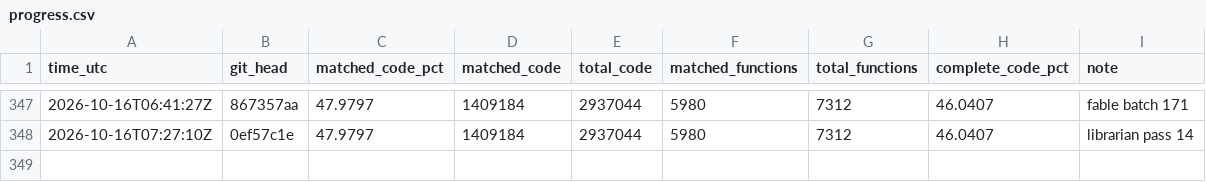
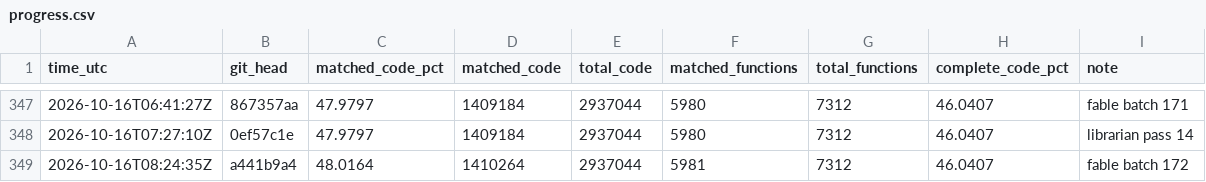
Before and after one commit to deltawave784/fzgx, a CSV file: state/progress.csv, drawn as a sheet; only a part is shown, gaps mark what is left out; the diff names each change by its address in the sheet, - before the commit and + after, or states it on an @@ line.

```diff
--- a/state/progress.csv
+++ b/state/progress.csv
+row 349: 2026-10-16T08:24:35Z | a441b9a4 | 48.0164 | 1410264 | 2937044 | 5981 | 7312 | 46.0407 | fable batch 172
```
